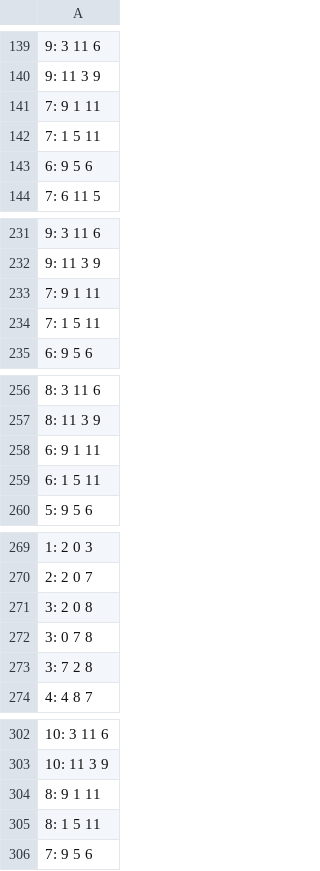
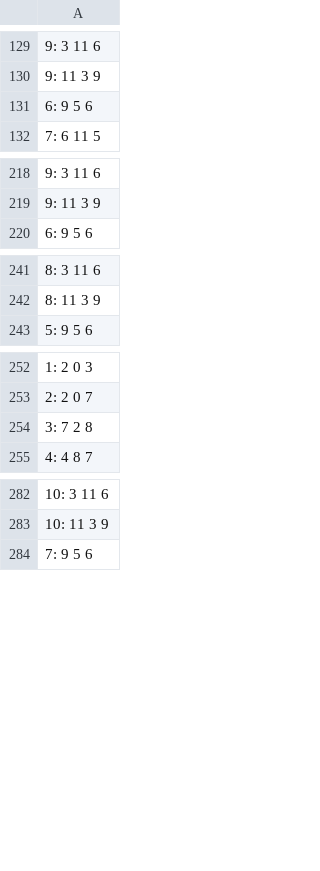
Before and after one commit to ark2812/GeoNum, a CSV file: Code/Evolution.csv, drawn as a sheet; only a part is shown, gaps mark what is left out; the diff covers the shown part only.

```diff
--- a/Code/Evolution.csv
+++ b/Code/Evolution.csv
@@ -140,4 +130,2 @@
 9: 11 3 9
-7: 9 1 11
-7: 1 5 11
 6: 9 5 6
@@ -232,4 +219,2 @@
 9: 11 3 9
-7: 9 1 11
-7: 1 5 11
 6: 9 5 6
@@ -257,4 +242,2 @@
 8: 11 3 9
-6: 9 1 11
-6: 1 5 11
 5: 9 5 6
@@ -270,4 +253,2 @@
 2: 2 0 7
-3: 2 0 8
-3: 0 7 8
 3: 7 2 8
@@ -303,4 +283,2 @@
 10: 11 3 9
-8: 9 1 11
-8: 1 5 11
 7: 9 5 6
```
Also changed, not shown: 17 removed rows elsewhere in this file, 3 other files.
